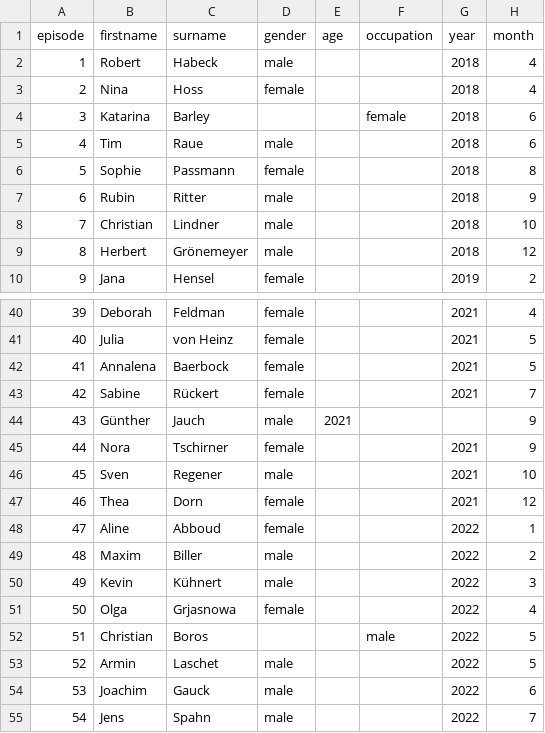
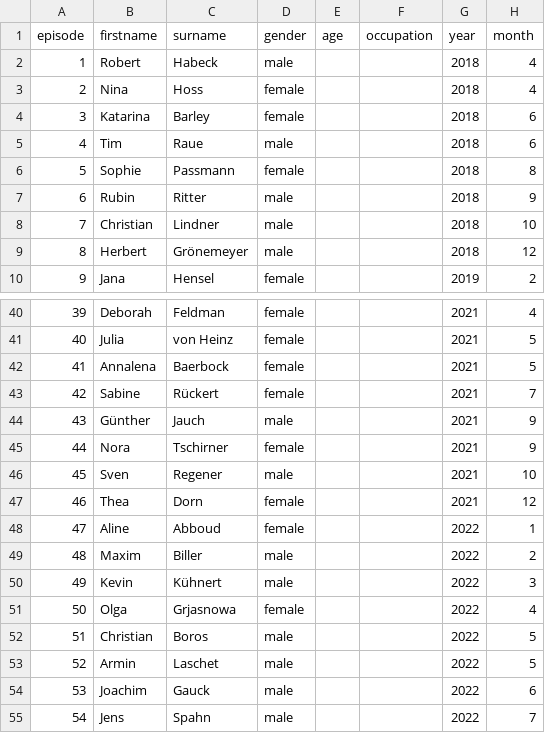
Before and after one commit to skoenig-eo/data-journalism, a CSV file: allesgesagt/allesgesagt_raw.csv, drawn as a sheet; only a part is shown, gaps mark what is left out; the diff names each change by its address in the sheet, - before the commit and + after, or states it on an @@ line.

Commit message:
correct column assignments for 3 rows

```diff
--- a/allesgesagt/allesgesagt_raw.csv
+++ b/allesgesagt/allesgesagt_raw.csv
-D4 (gender): (empty)
+D4 (gender): female
-F4 (occupation): female
+F4 (occupation): (empty)
-E44 (age): 2021
+E44 (age): (empty)
-G44 (year): (empty)
+G44 (year): 2021
-D52 (gender): (empty)
+D52 (gender): male
-F52 (occupation): male
+F52 (occupation): (empty)
```
